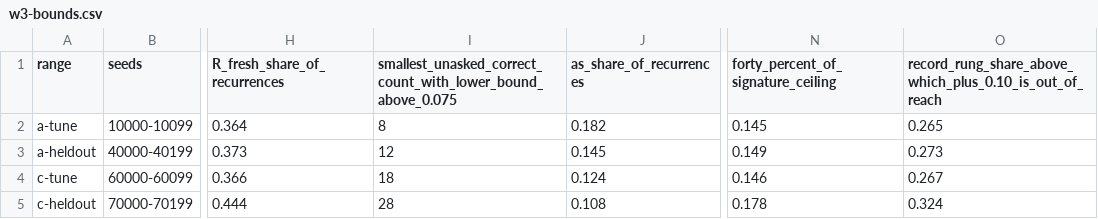
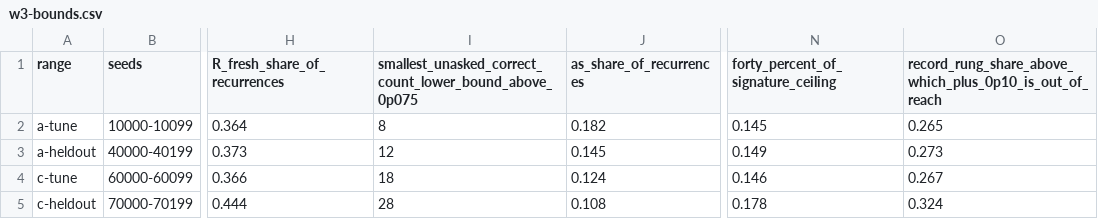
Before and after one commit to kmosoti/gordian, a CSV file: experiments/exploration/w3-bounds.csv, drawn as a sheet; only a part is shown, gaps mark what is left out; the diff names each change by its address in the sheet, - before the commit and + after, or states it on an @@ line.

```diff
--- a/experiments/exploration/w3-bounds.csv
+++ b/experiments/exploration/w3-bounds.csv
-I1: smallest_unasked_correct_count_with_lower_bound_above_0.075
+I1: smallest_unasked_correct_count_lower_bound_above_0p075
-O1: record_rung_share_above_which_plus_0.10_is_out_of_reach
+O1: record_rung_share_above_which_plus_0p10_is_out_of_reach
```
Also changed, not shown: experiments/exploration/w3-floor-e1-join.csv, 17 other files.
